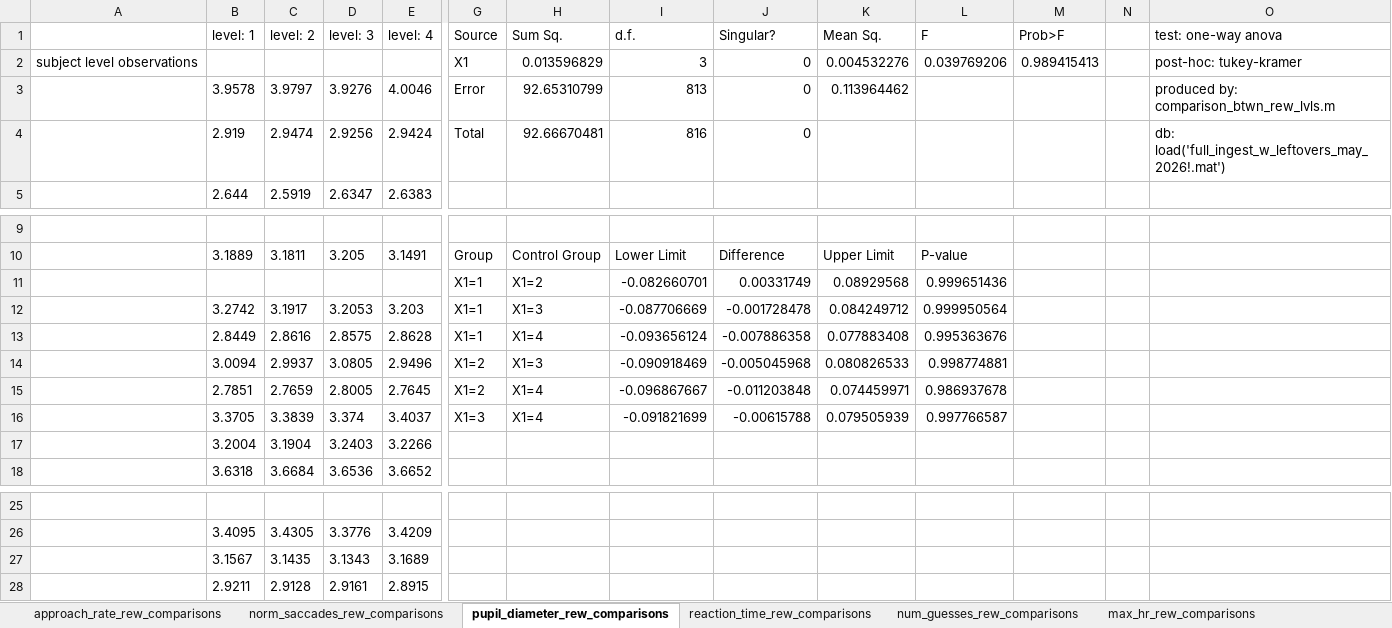
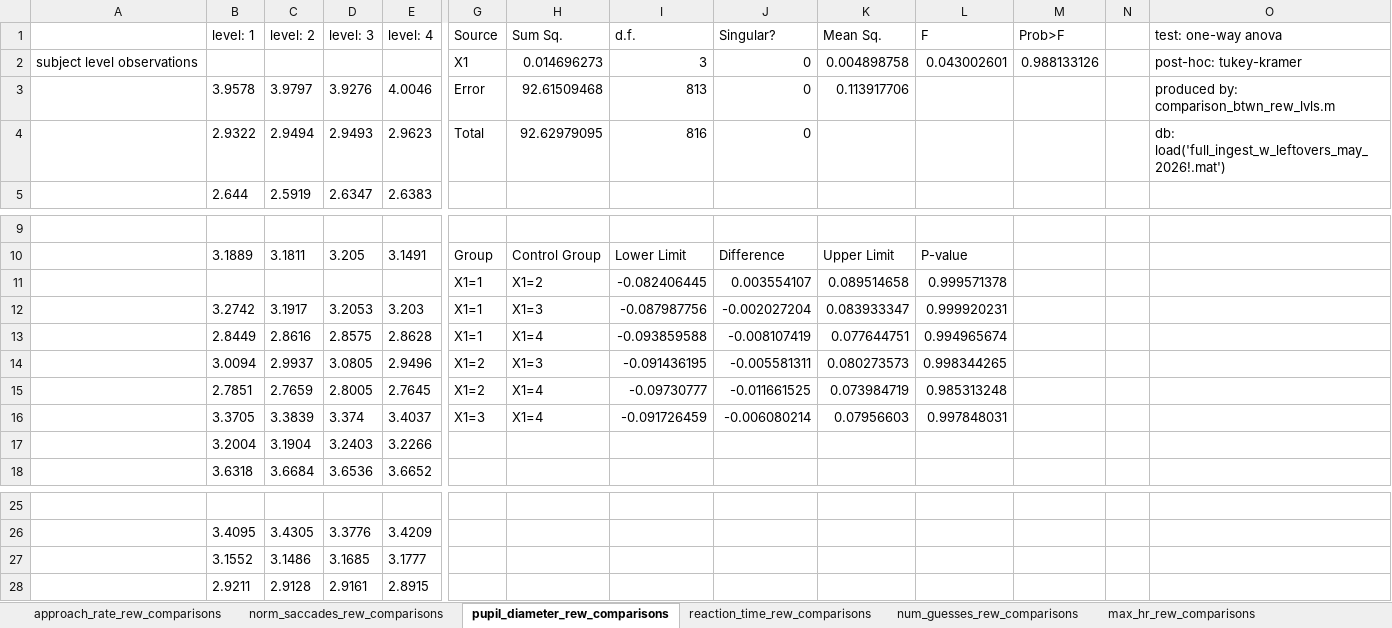
Before and after one commit to lrakocev/human_dm, an Excel workbook: final_run_2026/all_subj_methods_anova/rew_lvl_comparisons.xlsx, sheet pupil_diameter_rew_comparisons, drawn as a sheet; only a part is shown, gaps mark what is left out; values as stored, in another font and other column widths than the file's, no borders; removed rows and columns are numbered as before the commit, all else as after; rows hold the shown columns only; the diff covers the shown part only; the diff names each change by its address in the sheet, - before the commit and + after, or states it on an @@ line.

```diff
--- a/final_run_2026/all_subj_methods_anova/rew_lvl_comparisons.xlsx (sheet pupil_diameter_rew_comparisons)
+++ b/final_run_2026/all_subj_methods_anova/rew_lvl_comparisons.xlsx (sheet pupil_diameter_rew_comparisons)
-H2 (Sum Sq.): 0.013596829
+H2 (Sum Sq.): 0.014696273
-K2 (Mean Sq.): 0.004532276
+K2 (Mean Sq.): 0.004898758
-L2 (F): 0.039769206
+L2 (F): 0.043002601
-M2 (Prob>F): 0.989415413
+M2 (Prob>F): 0.988133126
-H3 (Sum Sq.): 92.65310799
+H3 (Sum Sq.): 92.61509468
-K3 (Mean Sq.): 0.113964462
+K3 (Mean Sq.): 0.113917706
-row 4:  | 2.919 | 2.9474 | 2.9256 | 2.9424 | Total | 92.66670481 | 816 | 0 |  |  |  |  | db: load('full_ingest_w_leftovers_may_2026!.mat')
+row 4:  | 2.9322 | 2.9494 | 2.9493 | 2.9623 | Total | 92.62979095 | 816 | 0 |  |  |  |  | db: load('full_ingest_w_leftovers_may_2026!.mat')
-row 11:  |  |  |  |  | X1=1 | X1=2 | -0.082660701 | 0.00331749 | 0.08929568 | 0.999651436
+row 11:  |  |  |  |  | X1=1 | X1=2 | -0.082406445 | 0.003554107 | 0.089514658 | 0.999571378
-I12 (d.f.): -0.087706669
+I12 (d.f.): -0.087987756
-J12 (Singular?): -0.001728478
+J12 (Singular?): -0.002027204
-K12 (Mean Sq.): 0.084249712
+K12 (Mean Sq.): 0.083933347
-L12 (F): 0.999950564
+L12 (F): 0.999920231
-I13 (d.f.): -0.093656124
+I13 (d.f.): -0.093859588
-J13 (Singular?): -0.007886358
+J13 (Singular?): -0.008107419
-K13 (Mean Sq.): 0.077883408
+K13 (Mean Sq.): 0.077644751
-L13 (F): 0.995363676
+L13 (F): 0.994965674
-I14 (d.f.): -0.090918469
+I14 (d.f.): -0.091436195
-J14 (Singular?): -0.005045968
+J14 (Singular?): -0.005581311
-K14 (Mean Sq.): 0.080826533
+K14 (Mean Sq.): 0.080273573
-L14 (F): 0.998774881
+L14 (F): 0.998344265
-I15 (d.f.): -0.096867667
+I15 (d.f.): -0.09730777
-J15 (Singular?): -0.011203848
+J15 (Singular?): -0.011661525
-K15 (Mean Sq.): 0.074459971
+K15 (Mean Sq.): 0.073984719
-L15 (F): 0.986937678
+L15 (F): 0.985313248
-I16 (d.f.): -0.091821699
+I16 (d.f.): -0.091726459
-J16 (Singular?): -0.00615788
+J16 (Singular?): -0.006080214
-K16 (Mean Sq.): 0.079505939
+K16 (Mean Sq.): 0.07956603
-L16 (F): 0.997766587
+L16 (F): 0.997848031
-row 27:  | 3.1567 | 3.1435 | 3.1343 | 3.1689
+row 27:  | 3.1552 | 3.1486 | 3.1685 | 3.1777
```
Also changed, not shown: 6 added rows and 6 removed rows elsewhere in this sheet, sheet norm_saccades_rew_comparisons, sheet num_guesses_rew_comparisons, sheet reaction_time_rew_comparisons, sheet approach_rate_rew_comparisons, final_run_2026/all_subj_methods_anova/cost_lvl_comparisons.xlsx, 34 other files.
